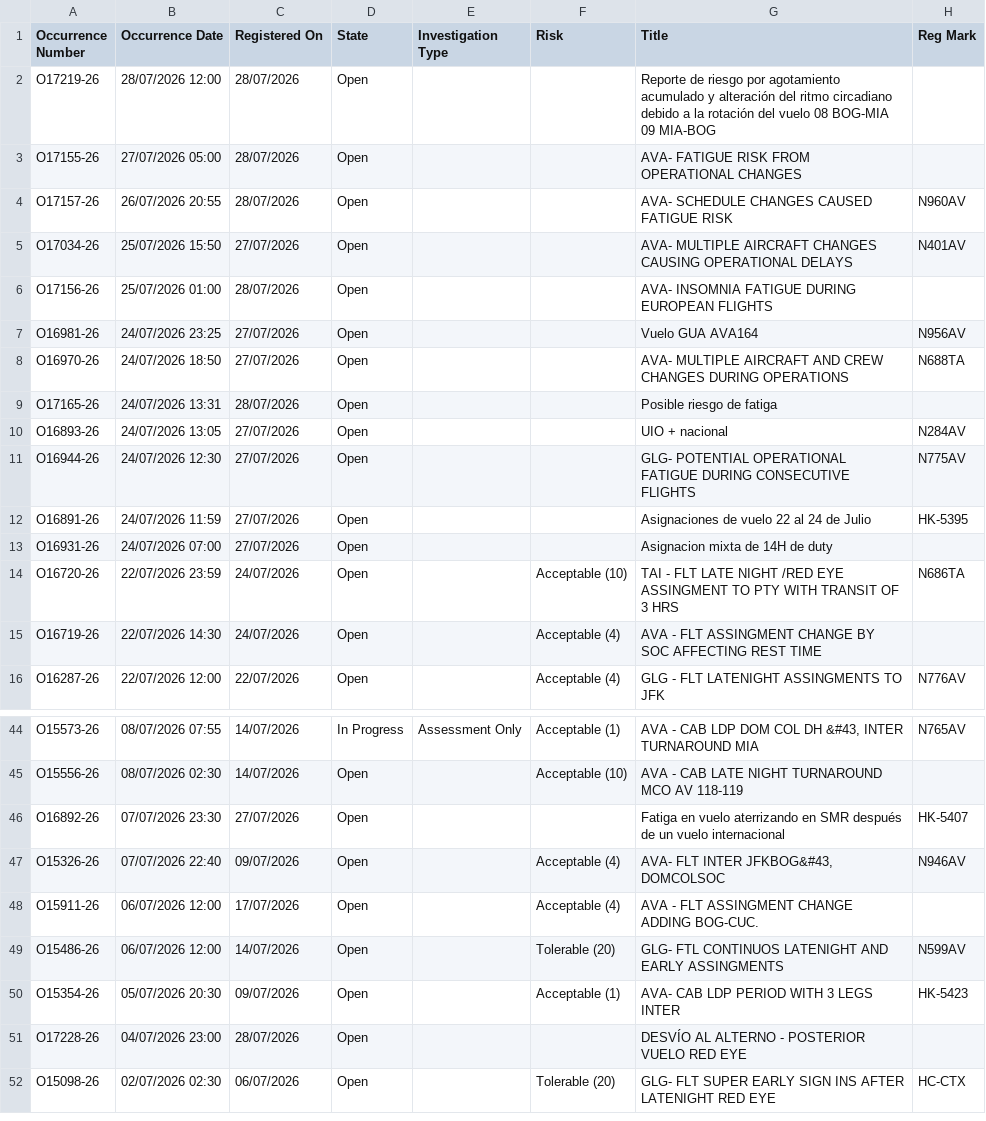
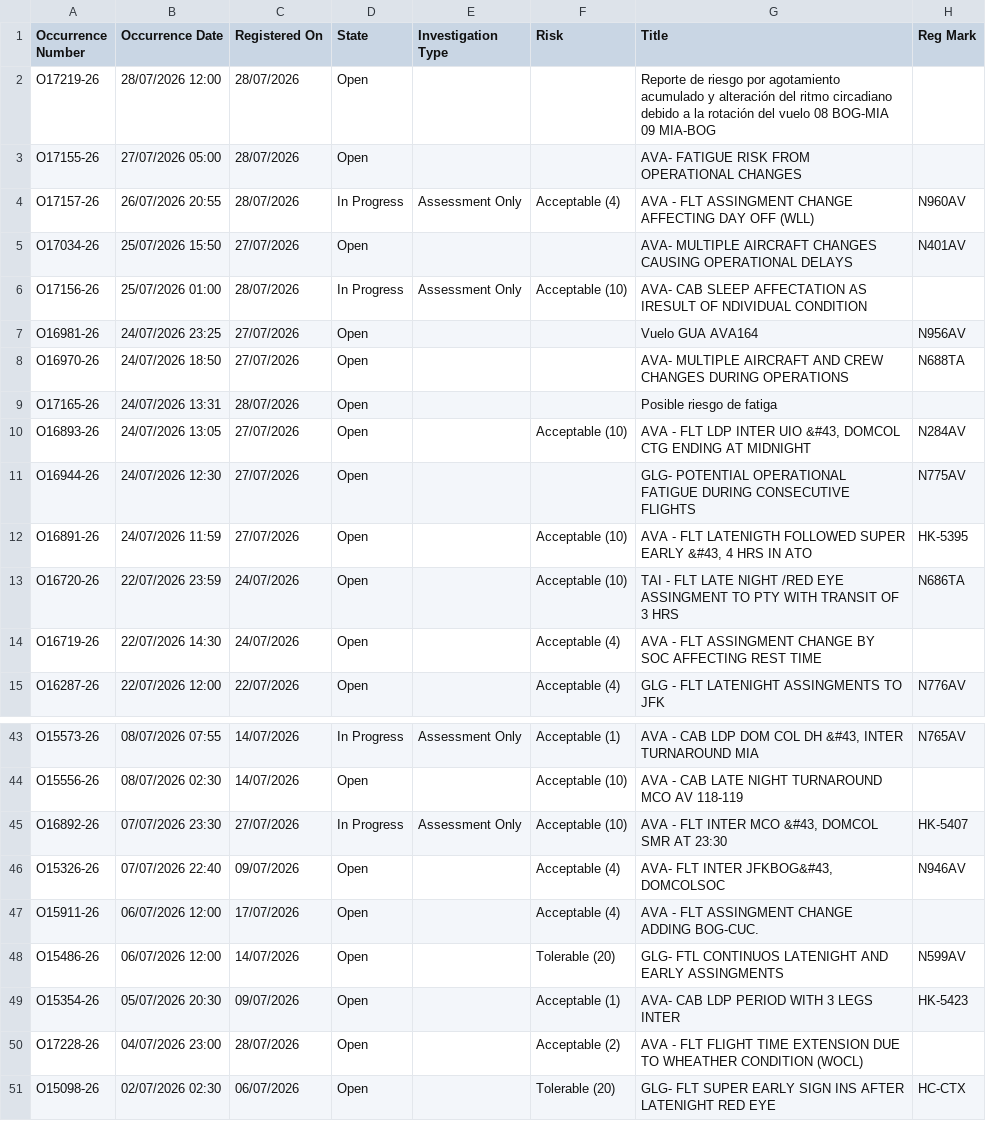
Before and after one commit to luibernip/segops, a CSV file: bitacora_frm.csv, drawn as a sheet; only a part is shown, gaps mark what is left out.

```diff
--- a/bitacora_frm.csv
+++ b/bitacora_frm.csv
@@ -3,5 +3,5 @@ O17219-26,28/07/2026 12:00,28/07/2026,Open,,,Reporte de riesgo por agotamiento a
 O17155-26,27/07/2026 05:00,28/07/2026,Open,,,AVA- FATIGUE RISK FROM OPERATIONAL CHANGES,
-O17157-26,26/07/2026 20:55,28/07/2026,Open,,,AVA- SCHEDULE CHANGES CAUSED FATIGUE RISK,N960AV
+O17157-26,26/07/2026 20:55,28/07/2026,In Progress,Assessment Only,Acceptable (4),AVA - FLT ASSINGMENT CHANGE AFFECTING DAY OFF (WLL),N960AV
 O17034-26,25/07/2026 15:50,27/07/2026,Open,,,AVA- MULTIPLE AIRCRAFT CHANGES CAUSING OPERATIONAL DELAYS,N401AV
-O17156-26,25/07/2026 01:00,28/07/2026,Open,,,AVA- INSOMNIA FATIGUE DURING EUROPEAN FLIGHTS,
+O17156-26,25/07/2026 01:00,28/07/2026,In Progress,Assessment Only,Acceptable (10),AVA- CAB SLEEP AFFECTATION AS IRESULT OF NDIVIDUAL CONDITION,
 O16981-26,24/07/2026 23:25,27/07/2026,Open,,,Vuelo GUA AVA164,N956AV
@@ -9,6 +9,5 @@ O16970-26,24/07/2026 18:50,27/07/2026,Open,,,AVA- MULTIPLE AIRCRAFT AND CREW CHA
 O17165-26,24/07/2026 13:31,28/07/2026,Open,,,Posible riesgo de fatiga,
-O16893-26,24/07/2026 13:05,27/07/2026,Open,,,UIO + nacional,N284AV
+O16893-26,24/07/2026 13:05,27/07/2026,Open,,Acceptable (10),"AVA - FLT LDP INTER UIO &#43, DOMCOL CTG ENDING AT MIDNIGHT",N284AV
 O16944-26,24/07/2026 12:30,27/07/2026,Open,,,GLG- POTENTIAL OPERATIONAL FATIGUE DURING CONSECUTIVE FLIGHTS,N775AV
-O16891-26,24/07/2026 11:59,27/07/2026,Open,,,Asignaciones de vuelo 22 al 24 de Julio,HK-5395
-O16931-26,24/07/2026 07:00,27/07/2026,Open,,,Asignacion mixta de 14H de duty,
+O16891-26,24/07/2026 11:59,27/07/2026,Open,,Acceptable (10),"AVA - FLT LATENIGTH FOLLOWED SUPER EARLY &#43, 4 HRS IN ATO",HK-5395
 O16720-26,22/07/2026 23:59,24/07/2026,Open,,Acceptable (10),TAI - FLT LATE NIGHT /RED EYE ASSINGMENT TO PTY WITH TRANSIT OF 3 HRS,N686TA
@@ -45,3 +44,3 @@ O15573-26,08/07/2026 07:55,14/07/2026,In Progress,Assessment Only,Acceptable (1)
 O15556-26,08/07/2026 02:30,14/07/2026,Open,,Acceptable (10),AVA - CAB LATE NIGHT TURNAROUND MCO AV 118-119,
-O16892-26,07/07/2026 23:30,27/07/2026,Open,,,Fatiga en vuelo aterrizando en SMR después de un vuelo internacional,HK-5407
+O16892-26,07/07/2026 23:30,27/07/2026,In Progress,Assessment Only,Acceptable (10),"AVA - FLT INTER MCO &#43, DOMCOL SMR AT 23:30",HK-5407
 O15326-26,07/07/2026 22:40,09/07/2026,Open,,Acceptable (4),"AVA- FLT INTER JFKBOG&#43, DOMCOLSOC",N946AV
@@ -50,3 +49,3 @@ O15486-26,06/07/2026 12:00,14/07/2026,Open,,Tolerable (20),GLG- FTL CONTINUOS LA
 O15354-26,05/07/2026 20:30,09/07/2026,Open,,Acceptable (1),AVA- CAB LDP PERIOD WITH 3 LEGS INTER,HK-5423
-O17228-26,04/07/2026 23:00,28/07/2026,Open,,,DESVÍO AL ALTERNO - POSTERIOR VUELO RED EYE,
+O17228-26,04/07/2026 23:00,28/07/2026,Open,,Acceptable (2),AVA - FLT FLIGHT TIME EXTENSION DUE TO WHEATHER CONDITION (WOCL),
 O15098-26,02/07/2026 02:30,06/07/2026,Open,,Tolerable (20),GLG- FLT SUPER EARLY SIGN INS AFTER LATENIGHT RED EYE,HC-CTX
```
Also changed, not shown: bitacora_frm_real.csv, 1 other file.
